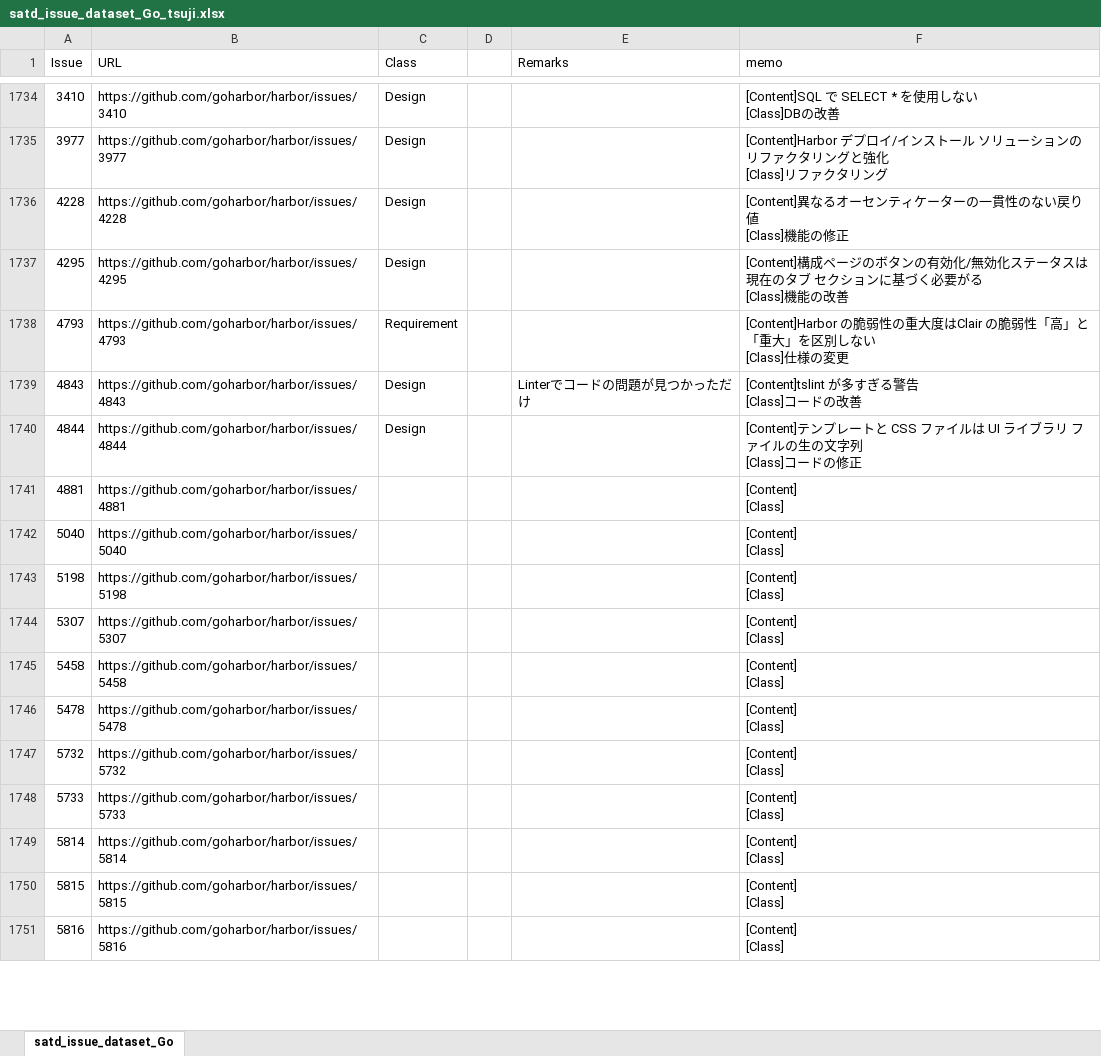
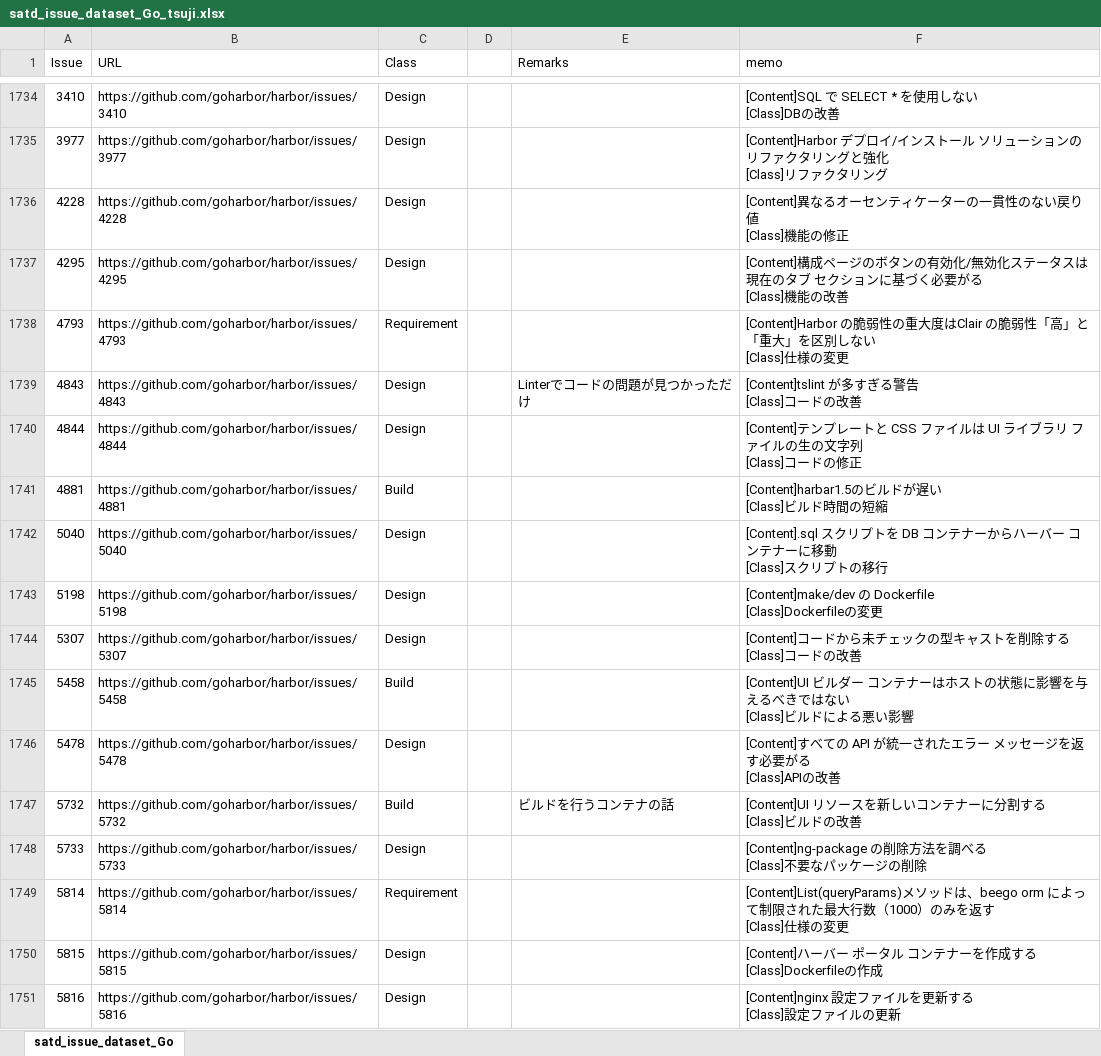
Before and after one commit to 3cywfym/td_dataset, an Excel workbook: satd_issue_dataset_Go_tsuji.xlsx, sheet satd_issue_dataset_Go, drawn as a sheet; only a part is shown, gaps mark what is left out; values as stored, in another font and other column widths than the file's, no borders; ↵ is a line break in a cell; the diff covers the shown part only; the diff names each change by its address in the sheet, - before the commit and + after, or states it on an @@ line.

```diff
--- a/satd_issue_dataset_Go_tsuji.xlsx (sheet satd_issue_dataset_Go)
+++ b/satd_issue_dataset_Go_tsuji.xlsx (sheet satd_issue_dataset_Go)
-C1741 (Class): (empty)
+C1741 (Class): Build
-F1741 (memo): [Content] ↵ [Class]
+F1741 (memo): [Content]harbar1.5のビルドが遅い ↵ [Class]ビルド時間の短縮
-C1742:C1744 (Class): (empty)
+C1742:C1744 (Class): Design
-F1742 (memo): [Content] ↵ [Class]
+F1742 (memo): [Content].sql スクリプトを DB コンテナーからハーバー コンテナーに移動 ↵ [Class]スクリプトの移行
-F1743 (memo): [Content] ↵ [Class]
+F1743 (memo): [Content]make/dev の Dockerfile ↵ [Class]Dockerfileの変更
-F1744 (memo): [Content] ↵ [Class]
+F1744 (memo): [Content]コードから未チェックの型キャストを削除する ↵ [Class]コードの改善
-C1745 (Class): (empty)
+C1745 (Class): Build
-F1745 (memo): [Content] ↵ [Class]
+F1745 (memo): [Content]UI ビルダー コンテナーはホストの状態に影響を与えるべきではない ↵ [Class]ビルドによる悪い影響
-C1746 (Class): (empty)
+C1746 (Class): Design
-F1746 (memo): [Content] ↵ [Class]
+F1746 (memo): [Content]すべての API が統一されたエラー メッセージを返す必要がる ↵ [Class]APIの改善
-C1747 (Class): (empty)
+C1747 (Class): Build
-E1747 (Remarks): (empty)
+E1747 (Remarks): ビルドを行うコンテナの話
-F1747 (memo): [Content] ↵ [Class]
+F1747 (memo): [Content]UI リソースを新しいコンテナーに分割する ↵ [Class]ビルドの改善
-C1748 (Class): (empty)
+C1748 (Class): Design
-F1748 (memo): [Content] ↵ [Class]
+F1748 (memo): [Content]ng-package の削除方法を調べる ↵ [Class]不要なパッケージの削除
-C1749 (Class): (empty)
+C1749 (Class): Requirement
-F1749 (memo): [Content] ↵ [Class]
+F1749 (memo): [Content]List(queryParams)メソッドは、beego orm によって制限された最大行数（1000）のみを返す ↵ [Class]仕様の変更
-C1750:C1751 (Class): (empty)
+C1750:C1751 (Class): Design
-F1750 (memo): [Content] ↵ [Class]
+F1750 (memo): [Content]ハーバー ポータル コンテナーを作成する ↵ [Class]Dockerfileの作成
-F1751 (memo): [Content] ↵ [Class]
+F1751 (memo): [Content]nginx 設定ファイルを更新する ↵ [Class]設定ファイルの更新
```
Also changed, not shown: 100 edited cells elsewhere in this sheet, labels_test_tsuji.xlsx, 1 other file.
